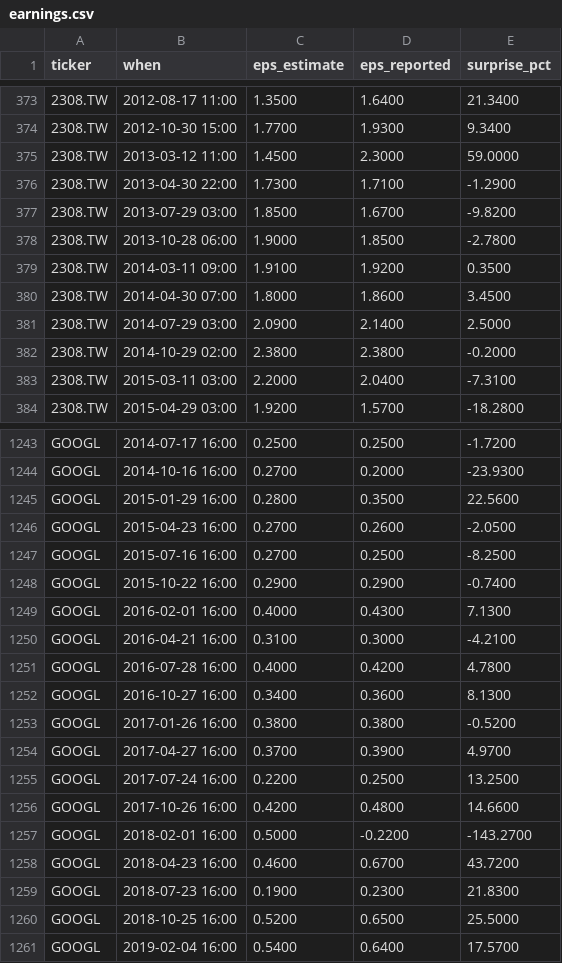
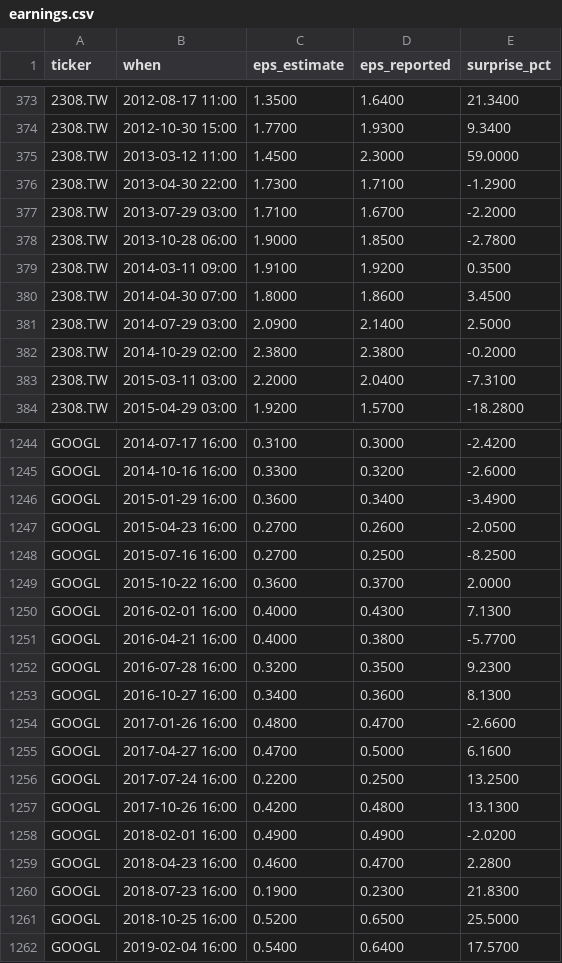
Before and after one commit to ebenezer61/ebenezer61.github.io, a CSV file: tools/stocks/cache/earnings.csv, drawn as a sheet; only a part is shown, gaps mark what is left out; addresses are those after the commit; the diff covers the shown part only; the diff names each change by its address in the sheet, - before the commit and + after, or states it on an @@ line.

```diff
--- a/tools/stocks/cache/earnings.csv
+++ b/tools/stocks/cache/earnings.csv
-C377 (eps_estimate): 1.8500
+C377 (eps_estimate): 1.7100
-E377 (surprise_pct): -9.8200
+E377 (surprise_pct): -2.2000
-C1244 (eps_estimate): 0.2500
+C1244 (eps_estimate): 0.3100
-D1244 (eps_reported): 0.2500
+D1244 (eps_reported): 0.3000
-E1244 (surprise_pct): -1.7200
+E1244 (surprise_pct): -2.4200
-C1245 (eps_estimate): 0.2700
+C1245 (eps_estimate): 0.3300
-D1245 (eps_reported): 0.2000
+D1245 (eps_reported): 0.3200
-E1245 (surprise_pct): -23.9300
+E1245 (surprise_pct): -2.6000
-C1246 (eps_estimate): 0.2800
+C1246 (eps_estimate): 0.3600
-D1246 (eps_reported): 0.3500
+D1246 (eps_reported): 0.3400
-E1246 (surprise_pct): 22.5600
+E1246 (surprise_pct): -3.4900
-C1249 (eps_estimate): 0.2900
+C1249 (eps_estimate): 0.3600
-D1249 (eps_reported): 0.2900
+D1249 (eps_reported): 0.3700
-E1249 (surprise_pct): -0.7400
+E1249 (surprise_pct): 2.0000
-C1251 (eps_estimate): 0.3100
+C1251 (eps_estimate): 0.4000
-D1251 (eps_reported): 0.3000
+D1251 (eps_reported): 0.3800
-E1251 (surprise_pct): -4.2100
+E1251 (surprise_pct): -5.7700
-C1252 (eps_estimate): 0.4000
+C1252 (eps_estimate): 0.3200
-D1252 (eps_reported): 0.4200
+D1252 (eps_reported): 0.3500
-E1252 (surprise_pct): 4.7800
+E1252 (surprise_pct): 9.2300
-C1254 (eps_estimate): 0.3800
+C1254 (eps_estimate): 0.4800
-D1254 (eps_reported): 0.3800
+D1254 (eps_reported): 0.4700
-E1254 (surprise_pct): -0.5200
+E1254 (surprise_pct): -2.6600
-C1255 (eps_estimate): 0.3700
+C1255 (eps_estimate): 0.4700
-D1255 (eps_reported): 0.3900
+D1255 (eps_reported): 0.5000
-E1255 (surprise_pct): 4.9700
+E1255 (surprise_pct): 6.1600
-E1257 (surprise_pct): 14.6600
+E1257 (surprise_pct): 13.1300
-C1258 (eps_estimate): 0.5000
+C1258 (eps_estimate): 0.4900
-D1258 (eps_reported): -0.2200
+D1258 (eps_reported): 0.4900
-E1258 (surprise_pct): -143.2700
+E1258 (surprise_pct): -2.0200
-D1259 (eps_reported): 0.6700
+D1259 (eps_reported): 0.4700
-E1259 (surprise_pct): 43.7200
+E1259 (surprise_pct): 2.2800
```
Also changed, not shown: 2 added rows, 1 removed row and 144 edited cells elsewhere in this file, 4 other files.
